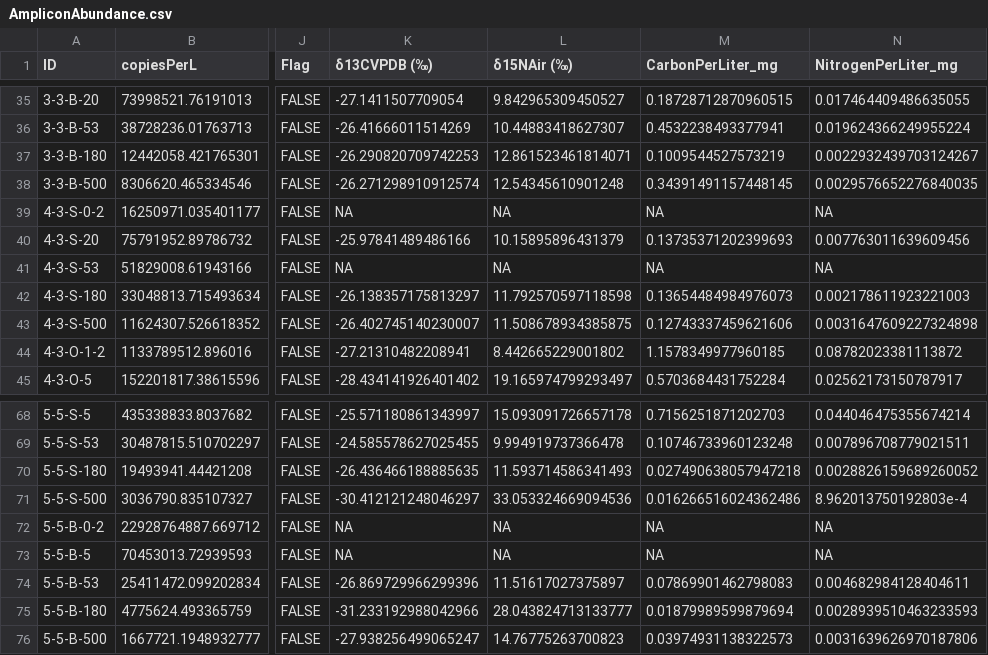
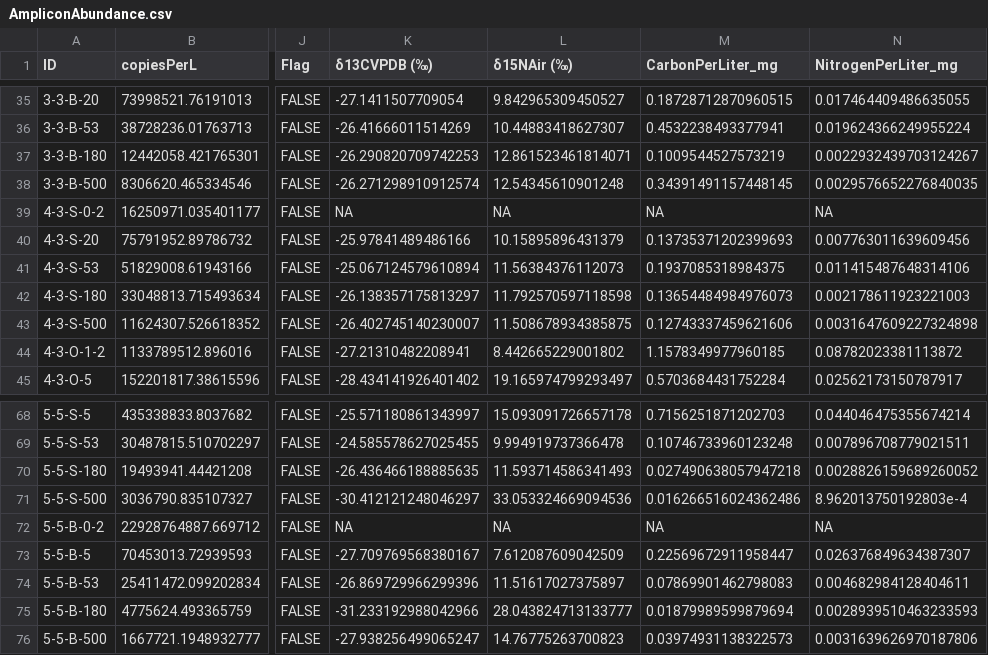
Before and after one commit to cramjaco/Chesapeake_Mainstem_2019_Fractions_Analysis, a CSV file: IntermediateData/AmpliconAbundance.csv, drawn as a sheet; only a part is shown, gaps mark what is left out; the diff names each change by its address in the sheet, - before the commit and + after, or states it on an @@ line.

```diff
--- a/IntermediateData/AmpliconAbundance.csv
+++ b/IntermediateData/AmpliconAbundance.csv
-K41 (δ13CVPDB (‰)): NA
+K41 (δ13CVPDB (‰)): -25.067124579610894
-L41 (δ15NAir (‰)): NA
+L41 (δ15NAir (‰)): 11.56384376112073
-M41 (CarbonPerLiter_mg): NA
+M41 (CarbonPerLiter_mg): 0.1937085318984375
-N41 (NitrogenPerLiter_mg): NA
+N41 (NitrogenPerLiter_mg): 0.011415487648314106
-K73 (δ13CVPDB (‰)): NA
+K73 (δ13CVPDB (‰)): -27.709769568380167
-L73 (δ15NAir (‰)): NA
+L73 (δ15NAir (‰)): 7.612087609042509
-M73 (CarbonPerLiter_mg): NA
+M73 (CarbonPerLiter_mg): 0.22569672911958447
-N73 (NitrogenPerLiter_mg): NA
+N73 (NitrogenPerLiter_mg): 0.026376849634387307
```
Also changed, not shown: 7 other files.
